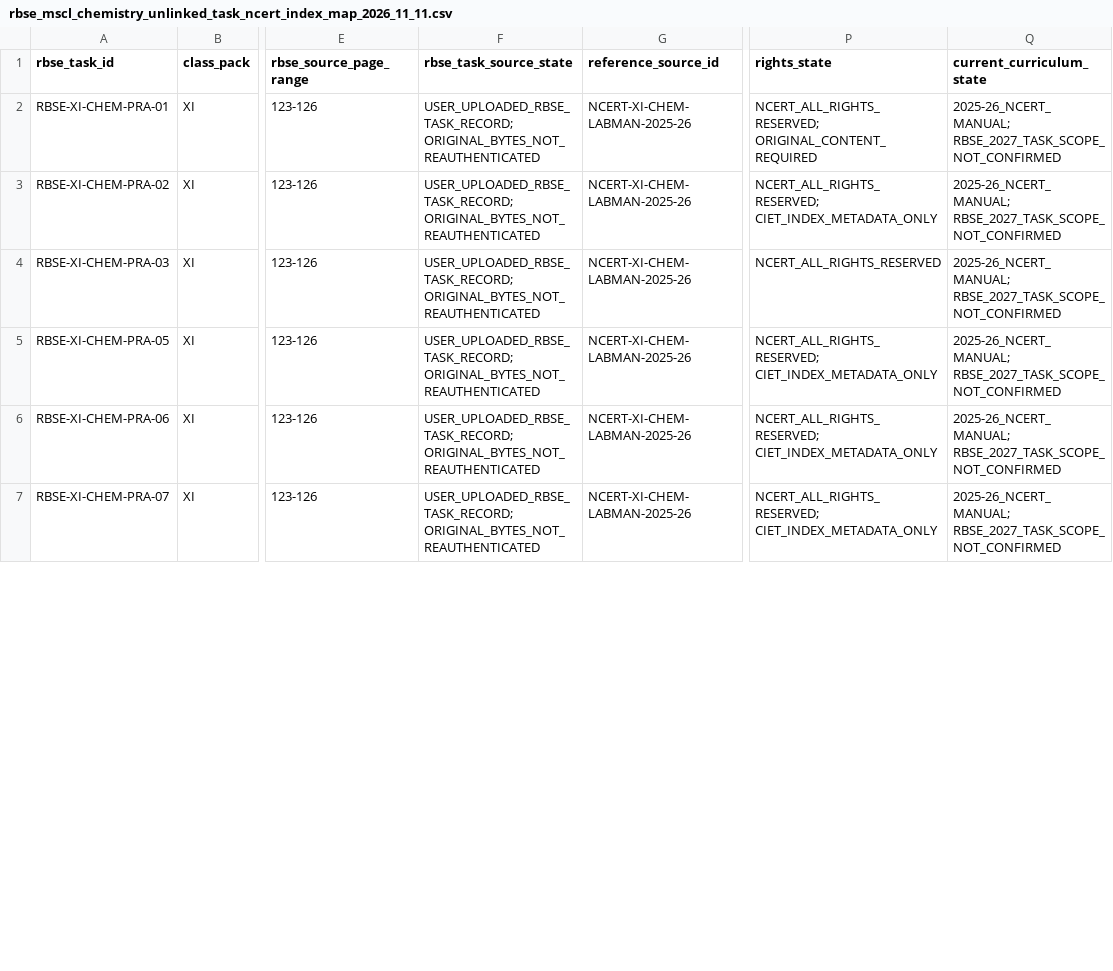
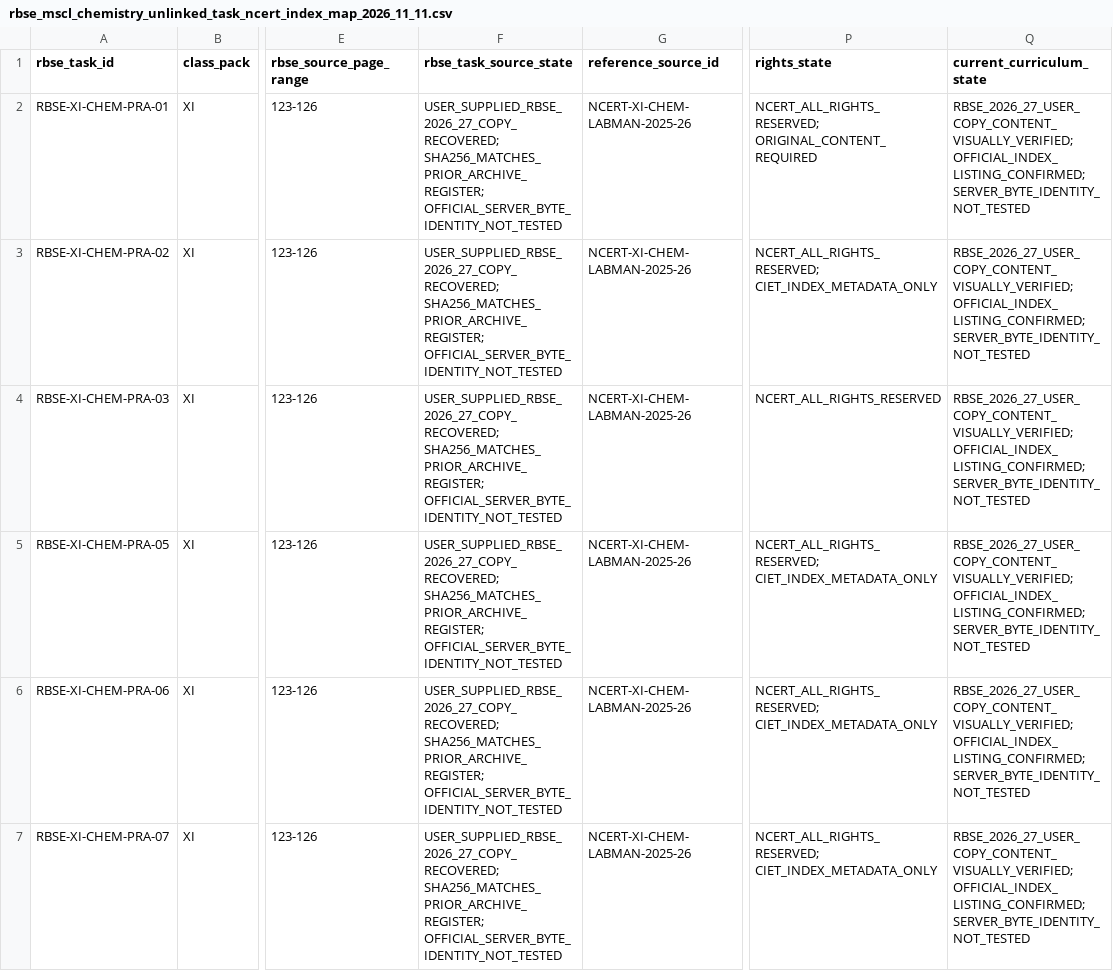
Before and after one commit to snchat78-svg/LabVerse, a CSV file: data/catalogues/rbse_mscl_chemistry_unlinked_task_ncert_index_map_2026_11_11.csv, drawn as a sheet; only a part is shown, gaps mark what is left out; the diff covers the shown part only; the diff names each change by its address in the sheet, - before the commit and + after, or states it on an @@ line.

Commit message:
docs(phase-1.1): recover RBSE chemistry sources and correct class XII mapping

```diff
--- a/data/catalogues/rbse_mscl_chemistry_unlinked_task_ncert_index_map_2026_11_11.csv
+++ b/data/catalogues/rbse_mscl_chemistry_unlinked_task_ncert_index_map_2026_11_11.csv
-F2:F7 (rbse_task_source_state): USER_UPLOADED_RBSE_TASK_RECORD; ORIGINAL_BYTES_NOT_REAUTHENTICATED
+F2:F7 (rbse_task_source_state): USER_SUPPLIED_RBSE_2026_27_COPY_RECOVERED; SHA256_MATCHES_PRIOR_ARCHIVE_REGISTER; OFFICIAL_SERVER_BYTE_IDENTITY_NOT_TESTED
-Q2:Q7 (current_curriculum_state): 2025-26_NCERT_MANUAL; RBSE_2027_TASK_SCOPE_NOT_CONFIRMED
+Q2:Q7 (current_curriculum_state): RBSE_2026_27_USER_COPY_CONTENT_VISUALLY_VERIFIED; OFFICIAL_INDEX_LISTING_CONFIRMED; SERVER_BYTE_IDENTITY_NOT_TESTED
```
Also changed, not shown: 102 edited cells elsewhere in this file, 8 other files.
